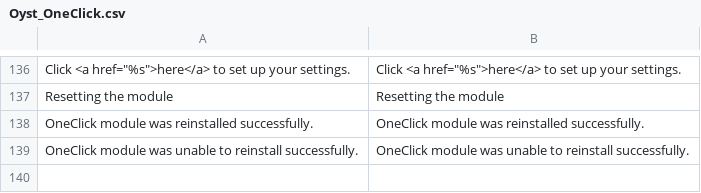
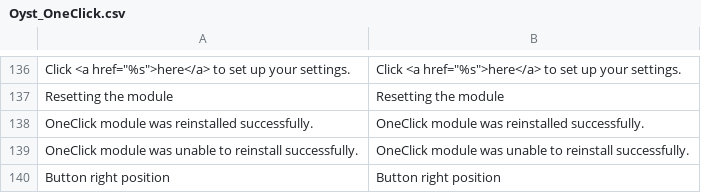
Before and after one commit to oystparis/oyst-1click-magento, a CSV file: app/locale/en_US/Oyst_OneClick.csv, drawn as a sheet; only a part is shown, gaps mark what is left out; the diff names each change by its address in the sheet, - before the commit and + after, or states it on an @@ line.

```diff
--- a/app/locale/en_US/Oyst_OneClick.csv
+++ b/app/locale/en_US/Oyst_OneClick.csv
+row 140: Button right position | Button right position
```
Also changed, not shown: app/locale/fr_FR/Oyst_OneClick.csv, 4 other files.
